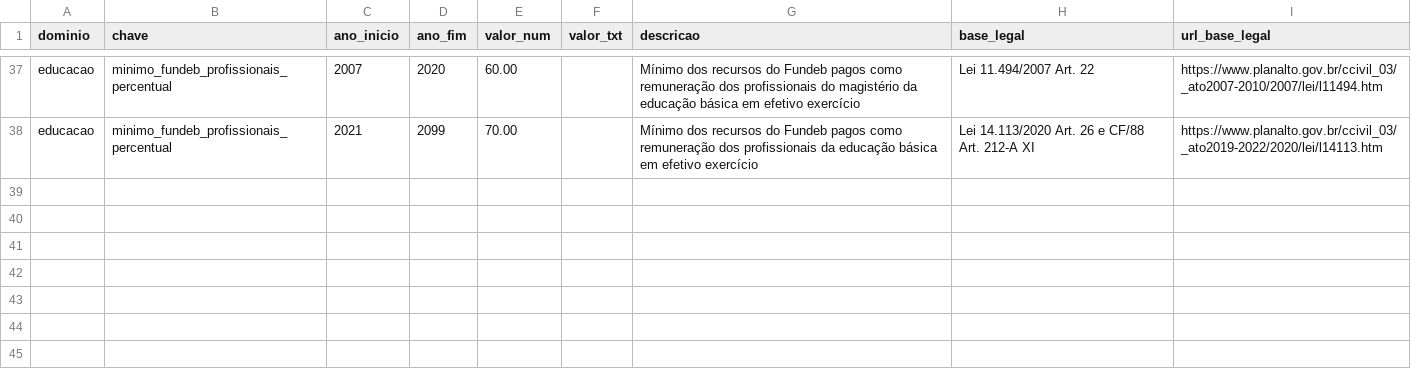
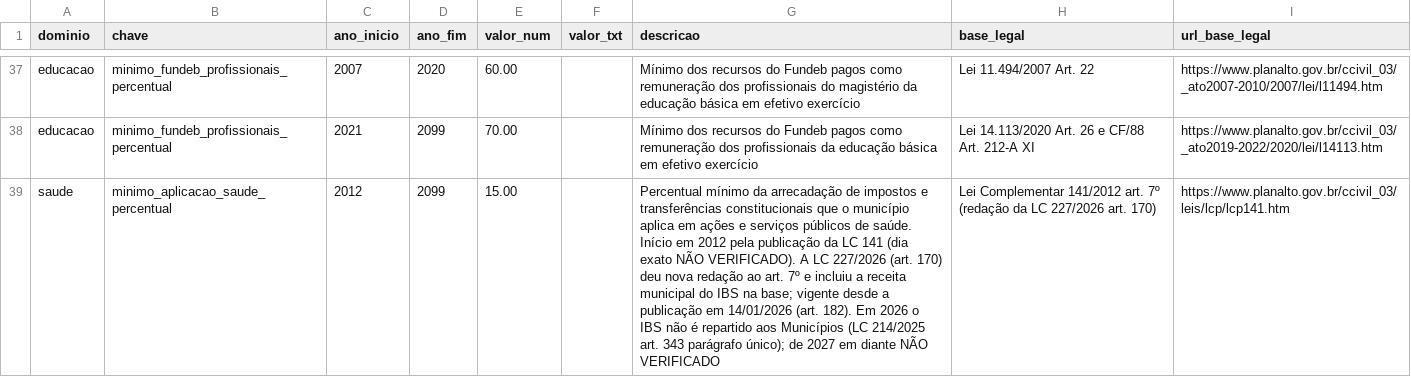
Before and after one commit to maistransparencia/transparencia, a CSV file: elt/transform/seeds/seed_constantes_fiscais.csv, drawn as a sheet; only a part is shown, gaps mark what is left out; the diff names each change by its address in the sheet, - before the commit and + after, or states it on an @@ line.

```diff
--- a/elt/transform/seeds/seed_constantes_fiscais.csv
+++ b/elt/transform/seeds/seed_constantes_fiscais.csv
+row 39: saude | minimo_aplicacao_saude_percentual | 2012 | 2099 | 15.00 |  | Percentual mínimo da arrecadação de impostos e transferências constitucionais que o município aplica em ações e serviços públicos de saúde. Início em 2012 pela publicação da LC 141 (dia exato NÃO VERIFICADO). A LC 227/2026 (art. 170) deu nova redação ao art. 7º e incluiu a receita municipal do IBS na base; vigente desde a publicação em 14/01/2026 (art. 182). Em 2026 o IBS não é repartido aos Municípios (LC 214/2025 art. 343 parágrafo único); de 2027 em diante NÃO VERIFICADO | Lei Complementar 141/2012 art. 7º (redação da LC 227/2026 art. 170) | https://www.planalto.gov.br/ccivil_03/leis/lcp/lcp141.htm
```
Also changed, not shown: 14 other files.
